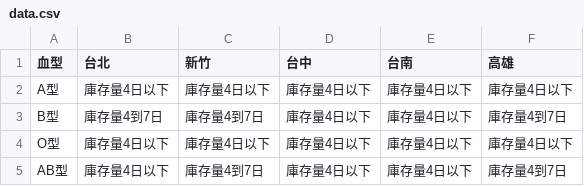
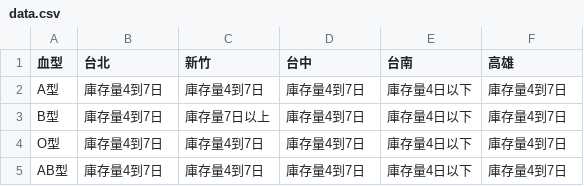
Before and after one commit to cccntu/blood-taiwan, a CSV file: data.csv, drawn as a sheet.

```diff
--- a/data.csv
+++ b/data.csv
@@ -1,5 +1,5 @@
 血型,台北,新竹,台中,台南,高雄
-A型,庫存量4日以下,庫存量4日以下,庫存量4日以下,庫存量4日以下,庫存量4日以下
-B型,庫存量4到7日,庫存量4到7日,庫存量4日以下,庫存量4日以下,庫存量4到7日
-O型,庫存量4日以下,庫存量4日以下,庫存量4日以下,庫存量4日以下,庫存量4日以下
-AB型,庫存量4日以下,庫存量4到7日,庫存量4日以下,庫存量4日以下,庫存量4到7日
+A型,庫存量4到7日,庫存量4到7日,庫存量4到7日,庫存量4日以下,庫存量4到7日
+B型,庫存量4到7日,庫存量7日以上,庫存量4到7日,庫存量4日以下,庫存量4到7日
+O型,庫存量4到7日,庫存量4到7日,庫存量4到7日,庫存量4日以下,庫存量4到7日
+AB型,庫存量4到7日,庫存量4到7日,庫存量4到7日,庫存量4日以下,庫存量4到7日
```
Also changed, not shown: 2 other files.
